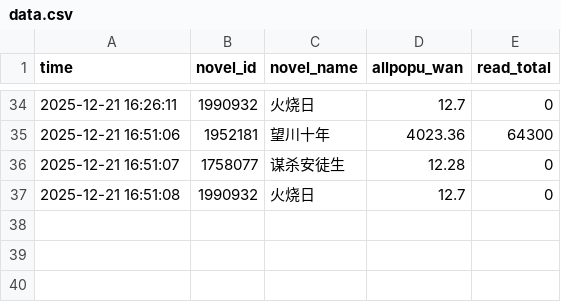
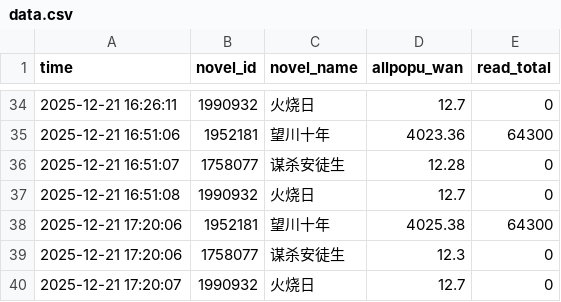
Before and after one commit to redgingseng/cpdata.io, a CSV file: data.csv, drawn as a sheet; only a part is shown, gaps mark what is left out; the diff names each change by its address in the sheet, - before the commit and + after, or states it on an @@ line.

```diff
--- a/data.csv
+++ b/data.csv
+row 38: 2025-12-21 17:20:06 | 1952181 | 望川十年 | 4025.38 | 64300
+row 39: 2025-12-21 17:20:06 | 1758077 | 谋杀安徒生 | 12.3 | 0
+row 40: 2025-12-21 17:20:07 | 1990932 | 火烧日 | 12.7 | 0
```
Also changed, not shown: data_benchmark.csv, data_island.csv, 1 other file.
